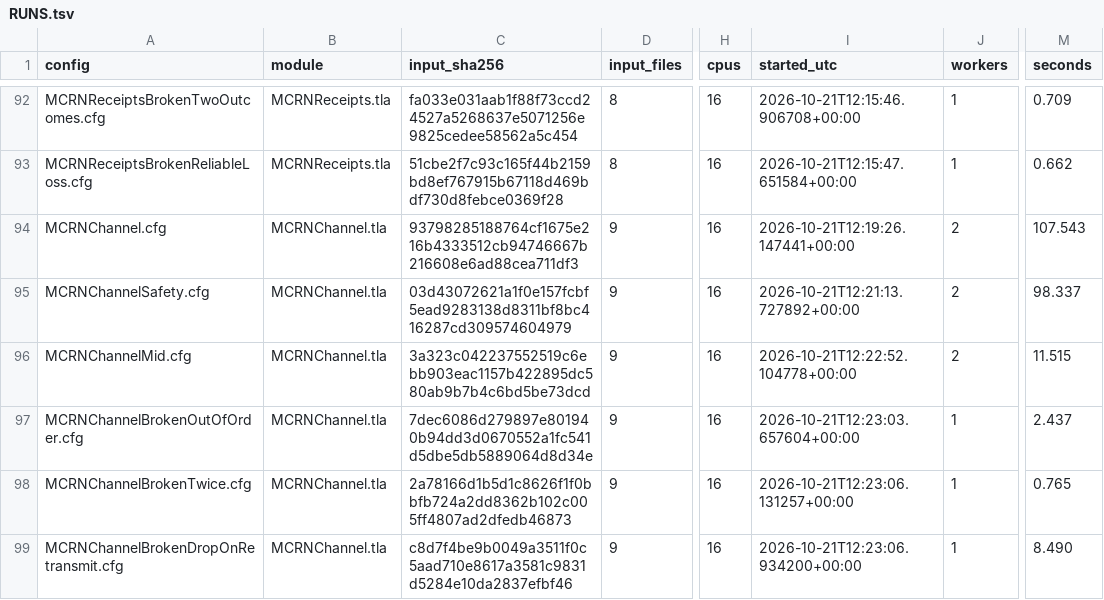
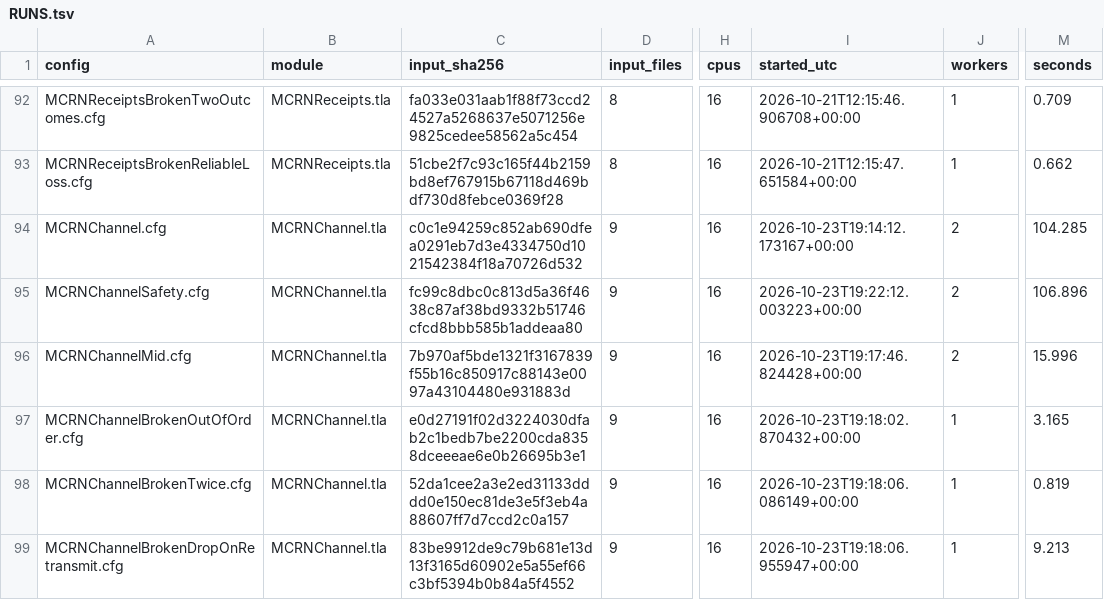
Before and after one commit to mas-bandwidth/rocketnet, a TSV file: tla/RUNS.tsv, drawn as a sheet; only a part is shown, gaps mark what is left out; the diff covers the shown part only; the diff names each change by its address in the sheet, - before the commit and + after, or states it on an @@ line.

```diff
--- a/tla/RUNS.tsv
+++ b/tla/RUNS.tsv
-C94 (input_sha256): 93798285188764cf1675e216b4333512cb94746667b216608e6ad88cea711df3
+C94 (input_sha256): c0c1e94259c852ab690dfea0291eb7d3e4334750d1021542384f18a70726d532
-I94 (started_utc): 2026-10-21T12:19:26.147441+00:00
+I94 (started_utc): 2026-10-23T19:14:12.173167+00:00
-M94 (seconds): 107.543
+M94 (seconds): 104.285
-C95 (input_sha256): 03d43072621a1f0e157fcbf5ead9283138d8311bf8bc416287cd309574604979
+C95 (input_sha256): fc99c8dbc0c813d5a36f4638c87af38bd9332b51746cfcd8bbb585b1addeaa80
-I95 (started_utc): 2026-10-21T12:21:13.727892+00:00
+I95 (started_utc): 2026-10-23T19:22:12.003223+00:00
-M95 (seconds): 98.337
+M95 (seconds): 106.896
-C96 (input_sha256): 3a323c042237552519c6ebb903eac1157b422895dc580ab9b7b4c6bd5be73dcd
+C96 (input_sha256): 7b970af5bde1321f3167839f55b16c850917c88143e0097a43104480e931883d
-I96 (started_utc): 2026-10-21T12:22:52.104778+00:00
+I96 (started_utc): 2026-10-23T19:17:46.824428+00:00
-M96 (seconds): 11.515
+M96 (seconds): 15.996
-C97 (input_sha256): 7dec6086d279897e801940b94dd3d0670552a1fc541d5dbe5db5889064d8d34e
+C97 (input_sha256): e0d27191f02d3224030dfab2c1bedb7be2200cda8358dceeeae6e0b26695b3e1
-I97 (started_utc): 2026-10-21T12:23:03.657604+00:00
+I97 (started_utc): 2026-10-23T19:18:02.870432+00:00
-M97 (seconds): 2.437
+M97 (seconds): 3.165
-C98 (input_sha256): 2a78166d1b5d1c8626f1f0bbfb724a2dd8362b102c005ff4807ad2dfedb46873
+C98 (input_sha256): 52da1cee2a3e2ed31133dddd0e150ec81de3e5f3eb4a88607ff7d7ccd2c0a157
-I98 (started_utc): 2026-10-21T12:23:06.131257+00:00
+I98 (started_utc): 2026-10-23T19:18:06.086149+00:00
-M98 (seconds): 0.765
+M98 (seconds): 0.819
-C99 (input_sha256): c8d7f4be9b0049a3511f0c5aad710e8617a3581c9831d5284e10da2837efbf46
+C99 (input_sha256): 83be9912de9c79b681e13d13f3165d60902e5a55ef66c3bf5394b0b84a5f4552
-I99 (started_utc): 2026-10-21T12:23:06.934200+00:00
+I99 (started_utc): 2026-10-23T19:18:06.955947+00:00
-M99 (seconds): 8.490
+M99 (seconds): 9.213
```
Also changed, not shown: 2 added rows and 9 edited cells elsewhere in this file, tla/CASES.tsv, tla/COVERAGE.tsv, 35 other files.
